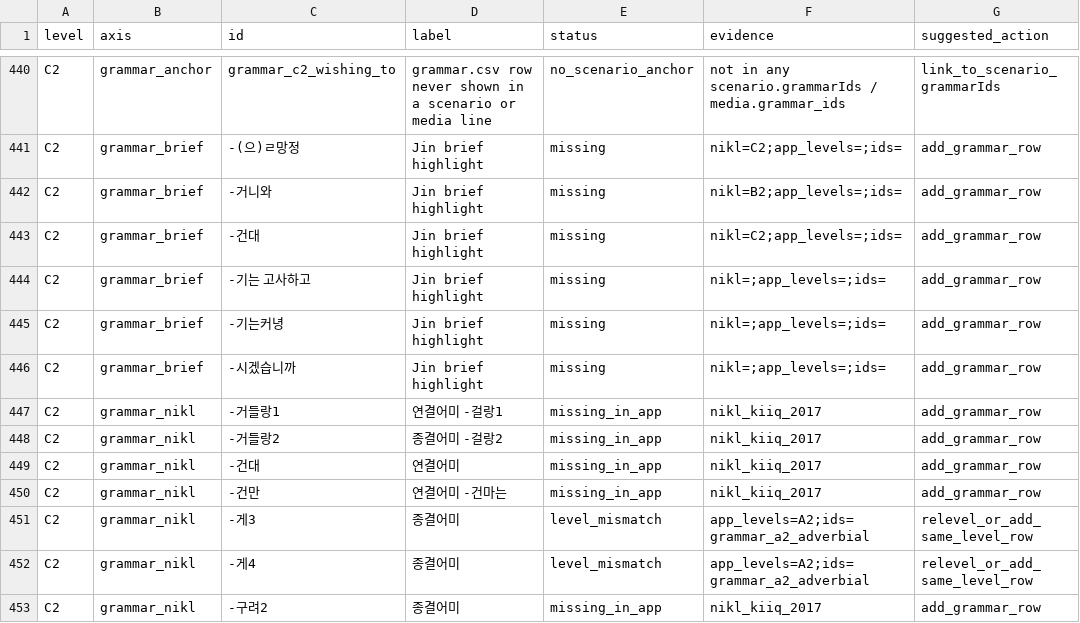
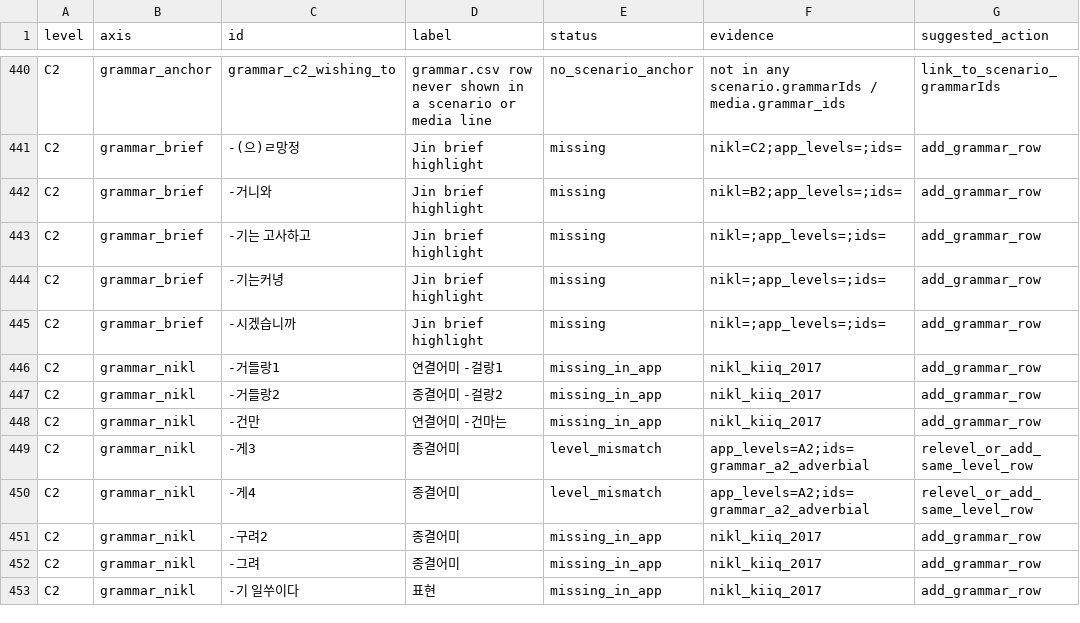
Before and after one commit to Sujin-Arin-DataWorld/ko_lernen_app, a CSV file: tool/curriculum_matrix_gaps.csv, drawn as a sheet; only a part is shown, gaps mark what is left out; the shorter side is filled out with more unchanged rows; the diff names each change by its address in the sheet, - before the commit and + after, or states it on an @@ line.

```diff
--- a/tool/curriculum_matrix_gaps.csv
+++ b/tool/curriculum_matrix_gaps.csv
-row 443: C2 | grammar_brief | -건대 | Jin brief highlight | missing | nikl=C2;app_levels=;ids= | add_grammar_row
-row 449: C2 | grammar_nikl | -건대 | 연결어미 | missing_in_app | nikl_kiiq_2017 | add_grammar_row
```
Also changed, not shown: assets/data/grammar.csv, tool/content_level_suspects.csv, 26 other files.
